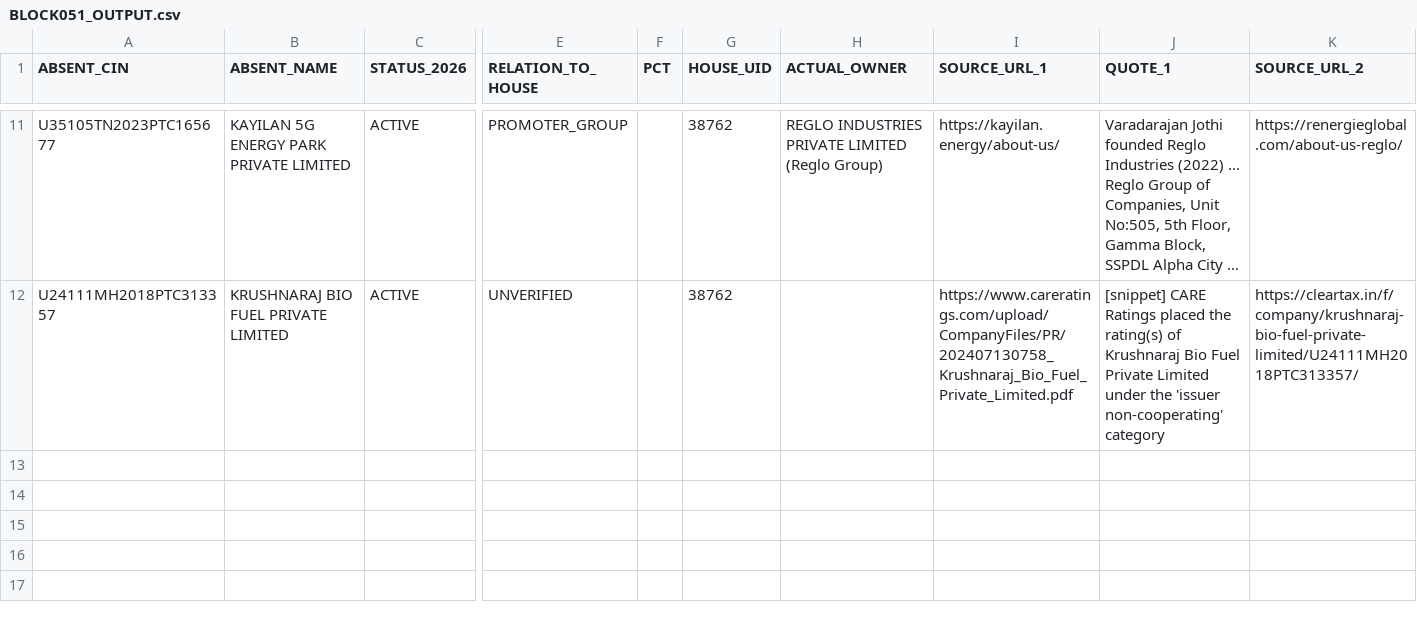
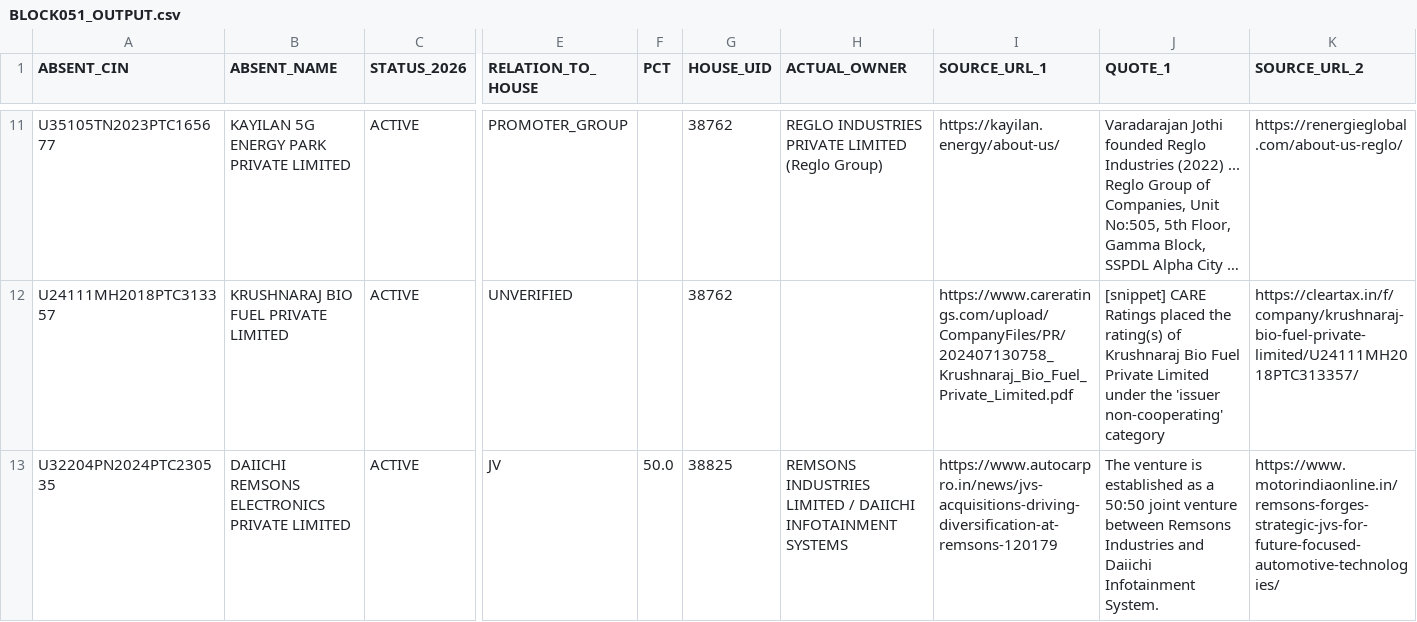
Before and after one commit to pavithra610-cell/claude, a CSV file: A3_ABSENT_LANE/cloud_blocks/BLOCK051_OUTPUT.csv, drawn as a sheet; only a part is shown, gaps mark what is left out; long unchanged cells end in …; rows hold the shown columns only; the diff names each change by its address in the sheet, - before the commit and + after, or states it on an @@ line.

```diff
--- a/A3_ABSENT_LANE/cloud_blocks/BLOCK051_OUTPUT.csv
+++ b/A3_ABSENT_LANE/cloud_blocks/BLOCK051_OUTPUT.csv
+row 13: U32204PN2024PTC230535 | DAIICHI REMSONS ELECTRONICS PRIVATE LIMITED | ACTIVE | JV | 50.0 | 38825 | REMSONS INDUSTRIES LIMITED / DAIICHI INFOTAINMENT SYSTEMS | https://www.autocarpro.in/news/jvs-acquisitions-driving-diversification-at-remsons-120179 | The venture is established as a 50:50 joint venture between Remsons Industries and Daiichi Infotainment System. | https://www.motorindiaonline.in/remsons-forges-strategic-jvs-for-future-focused-automotive-technologies/
```
Also changed, not shown: A3_ABSENT_LANE/cloud_blocks/BLOCK044_OUTPUT.csv.
